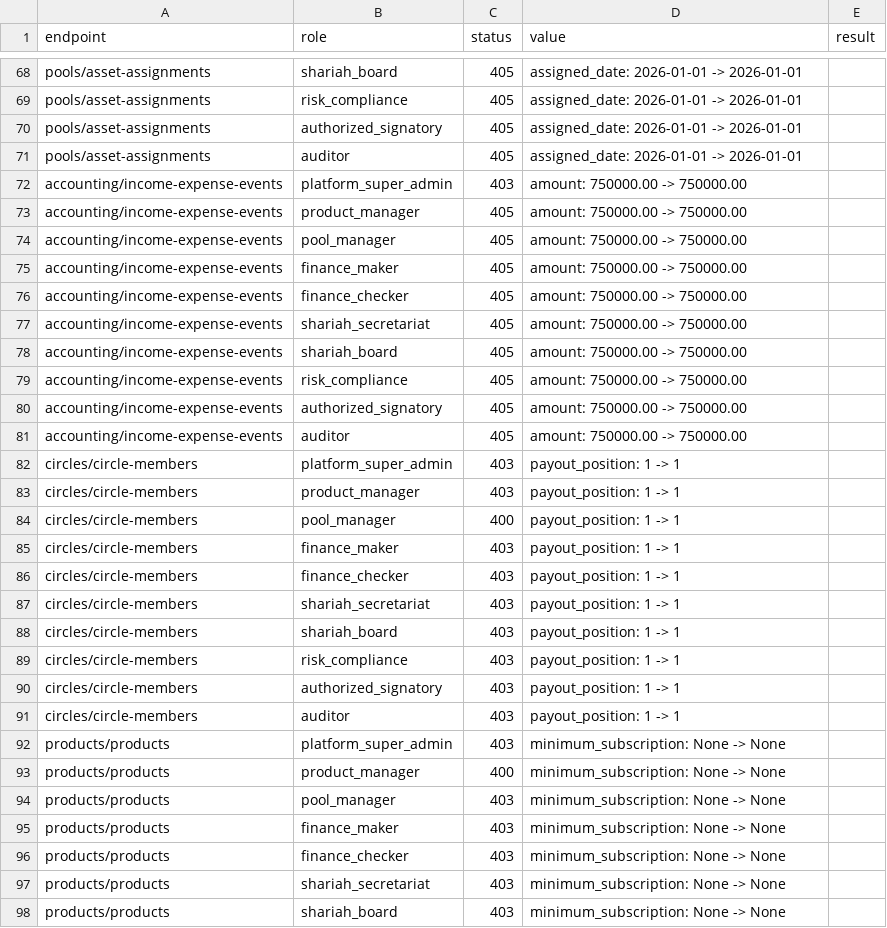
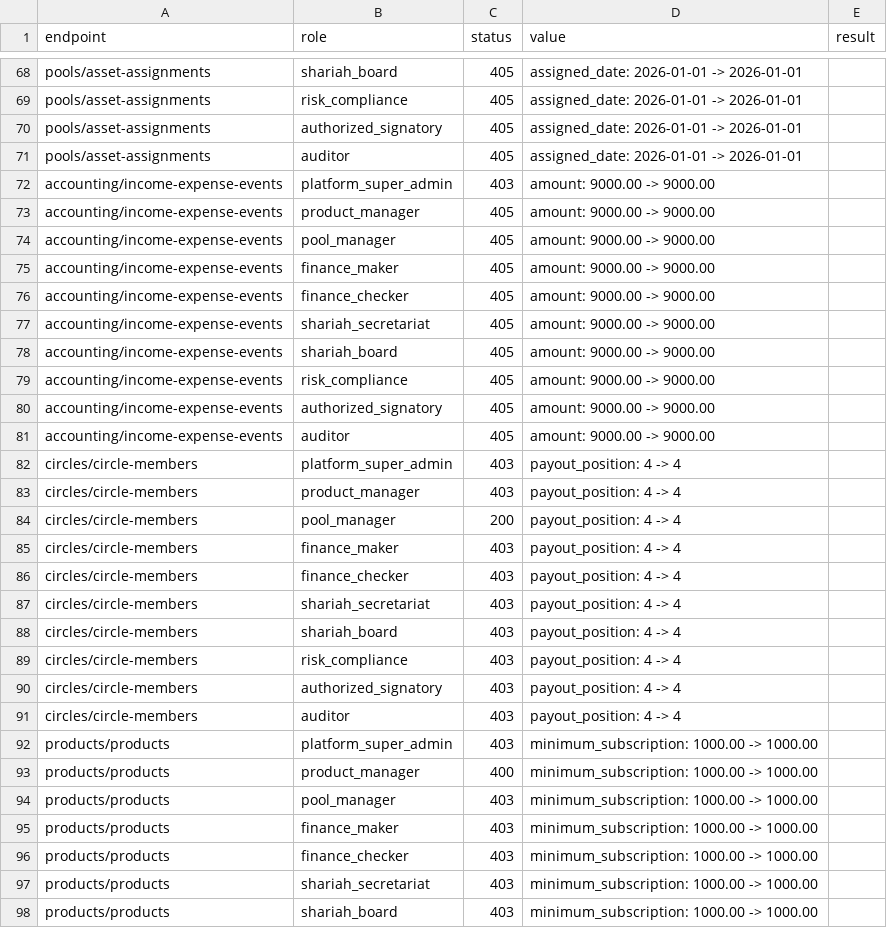
Before and after one commit to rajatalha123456/Amanah-Pool-OS, a TSV file: audit_reports/evidence/patch_probe.tsv, drawn as a sheet; only a part is shown, gaps mark what is left out; the diff covers the shown part only.

```diff
--- a/audit_reports/evidence/patch_probe.tsv
+++ b/audit_reports/evidence/patch_probe.tsv
@@ -71,28 +71,28 @@ pools/asset-assignments	authorized_signatory	405	assigned_date: 2026-01-01 -> 20
 pools/asset-assignments	auditor	405	assigned_date: 2026-01-01 -> 2026-01-01	
-accounting/income-expense-events	platform_super_admin	403	amount: 750000.00 -> 750000.00	
-accounting/income-expense-events	product_manager	405	amount: 750000.00 -> 750000.00	
-accounting/income-expense-events	pool_manager	405	amount: 750000.00 -> 750000.00	
-accounting/income-expense-events	finance_maker	405	amount: 750000.00 -> 750000.00	
-accounting/income-expense-events	finance_checker	405	amount: 750000.00 -> 750000.00	
-accounting/income-expense-events	shariah_secretariat	405	amount: 750000.00 -> 750000.00	
-accounting/income-expense-events	shariah_board	405	amount: 750000.00 -> 750000.00	
-accounting/income-expense-events	risk_compliance	405	amount: 750000.00 -> 750000.00	
-accounting/income-expense-events	authorized_signatory	405	amount: 750000.00 -> 750000.00	
-accounting/income-expense-events	auditor	405	amount: 750000.00 -> 750000.00	
-circles/circle-members	platform_super_admin	403	payout_position: 1 -> 1	
-circles/circle-members	product_manager	403	payout_position: 1 -> 1	
-circles/circle-members	pool_manager	400	payout_position: 1 -> 1	
-circles/circle-members	finance_maker	403	payout_position: 1 -> 1	
-circles/circle-members	finance_checker	403	payout_position: 1 -> 1	
-circles/circle-members	shariah_secretariat	403	payout_position: 1 -> 1	
-circles/circle-members	shariah_board	403	payout_position: 1 -> 1	
-circles/circle-members	risk_compliance	403	payout_position: 1 -> 1	
-circles/circle-members	authorized_signatory	403	payout_position: 1 -> 1	
-circles/circle-members	auditor	403	payout_position: 1 -> 1	
-products/products	platform_super_admin	403	minimum_subscription: None -> None	
-products/products	product_manager	400	minimum_subscription: None -> None	
-products/products	pool_manager	403	minimum_subscription: None -> None	
-products/products	finance_maker	403	minimum_subscription: None -> None	
-products/products	finance_checker	403	minimum_subscription: None -> None	
-products/products	shariah_secretariat	403	minimum_subscription: None -> None	
-products/products	shariah_board	403	minimum_subscription: None -> None	
+accounting/income-expense-events	platform_super_admin	403	amount: 9000.00 -> 9000.00	
+accounting/income-expense-events	product_manager	405	amount: 9000.00 -> 9000.00	
+accounting/income-expense-events	pool_manager	405	amount: 9000.00 -> 9000.00	
+accounting/income-expense-events	finance_maker	405	amount: 9000.00 -> 9000.00	
+accounting/income-expense-events	finance_checker	405	amount: 9000.00 -> 9000.00	
+accounting/income-expense-events	shariah_secretariat	405	amount: 9000.00 -> 9000.00	
+accounting/income-expense-events	shariah_board	405	amount: 9000.00 -> 9000.00	
+accounting/income-expense-events	risk_compliance	405	amount: 9000.00 -> 9000.00	
+accounting/income-expense-events	authorized_signatory	405	amount: 9000.00 -> 9000.00	
+accounting/income-expense-events	auditor	405	amount: 9000.00 -> 9000.00	
+circles/circle-members	platform_super_admin	403	payout_position: 4 -> 4	
+circles/circle-members	product_manager	403	payout_position: 4 -> 4	
+circles/circle-members	pool_manager	200	payout_position: 4 -> 4	
+circles/circle-members	finance_maker	403	payout_position: 4 -> 4	
+circles/circle-members	finance_checker	403	payout_position: 4 -> 4	
+circles/circle-members	shariah_secretariat	403	payout_position: 4 -> 4	
+circles/circle-members	shariah_board	403	payout_position: 4 -> 4	
+circles/circle-members	risk_compliance	403	payout_position: 4 -> 4	
+circles/circle-members	authorized_signatory	403	payout_position: 4 -> 4	
+circles/circle-members	auditor	403	payout_position: 4 -> 4	
+products/products	platform_super_admin	403	minimum_subscription: 1000.00 -> 1000.00	
+products/products	product_manager	400	minimum_subscription: 1000.00 -> 1000.00	
+products/products	pool_manager	403	minimum_subscription: 1000.00 -> 1000.00	
+products/products	finance_maker	403	minimum_subscription: 1000.00 -> 1000.00	
+products/products	finance_checker	403	minimum_subscription: 1000.00 -> 1000.00	
+products/products	shariah_secretariat	403	minimum_subscription: 1000.00 -> 1000.00	
+products/products	shariah_board	403	minimum_subscription: 1000.00 -> 1000.00	
```
Also changed, not shown: 43 edited cells elsewhere in this file, 6 other files.
